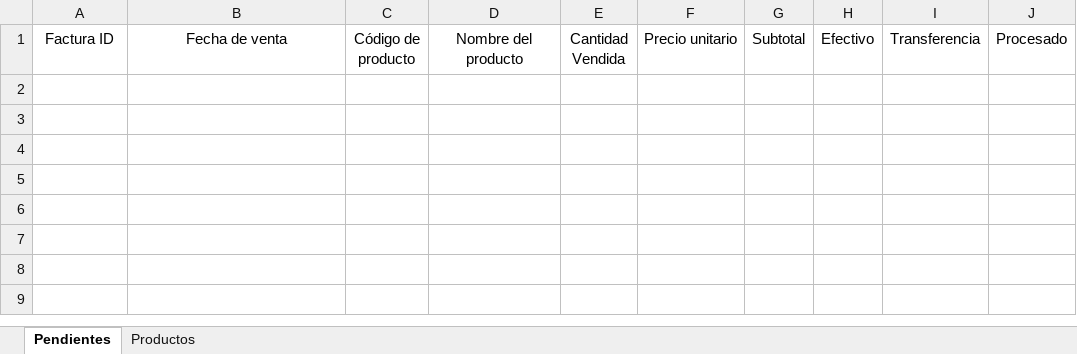
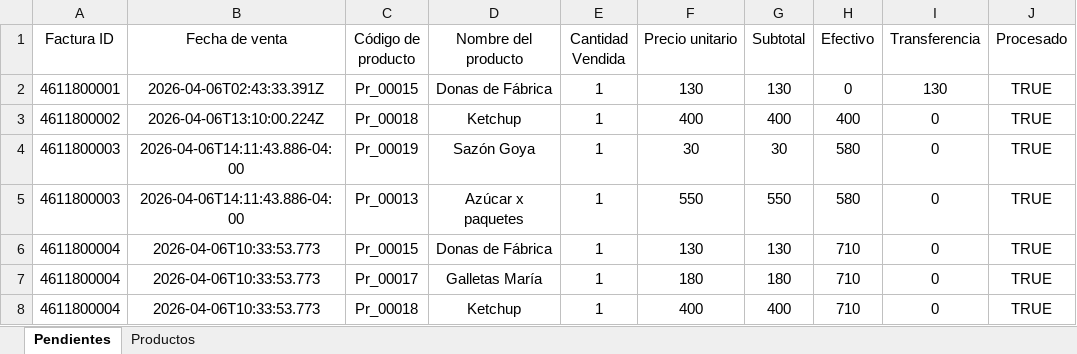
Before and after one commit to amontagne02/webapp-beta, an Excel workbook: data/datos.xlsx, sheet Pendientes, drawn as a sheet; values as stored, in another font and other column widths than the file's, no borders; table styles not drawn; the diff names each change by its address in the sheet, - before the commit and + after, or states it on an @@ line.

```diff
--- a/data/datos.xlsx (sheet Pendientes)
+++ b/data/datos.xlsx (sheet Pendientes)
+row 2: 4611800001 | 2026-04-06T02:43:33.391Z | Pr_00015 | Donas de Fábrica | 1 | 130 | 130 | 0 | 130 | TRUE
+row 3: 4611800002 | 2026-04-06T13:10:00.224Z | Pr_00018 | Ketchup | 1 | 400 | 400 | 400 | 0 | TRUE
+row 4: 4611800003 | 2026-04-06T14:11:43.886-04:00 | Pr_00019 | Sazón Goya | 1 | 30 | 30 | 580 | 0 | TRUE
+row 5: 4611800003 | 2026-04-06T14:11:43.886-04:00 | Pr_00013 | Azúcar x paquetes | 1 | 550 | 550 | 580 | 0 | TRUE
+row 6: 4611800004 | 2026-04-06T10:33:53.773 | Pr_00015 | Donas de Fábrica | 1 | 130 | 130 | 710 | 0 | TRUE
+row 7: 4611800004 | 2026-04-06T10:33:53.773 | Pr_00017 | Galletas María | 1 | 180 | 180 | 710 | 0 | TRUE
+row 8: 4611800004 | 2026-04-06T10:33:53.773 | Pr_00018 | Ketchup | 1 | 400 | 400 | 710 | 0 | TRUE
```
Also changed, not shown: sheet Productos, 2 other files.
